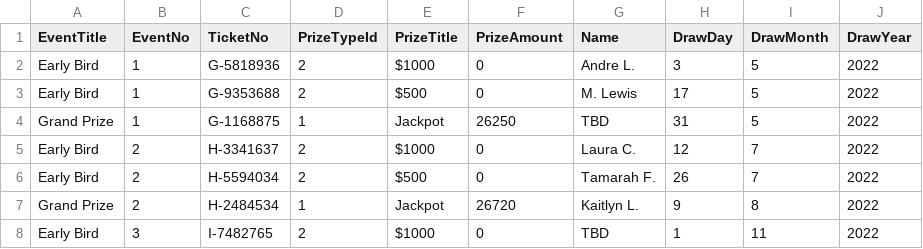
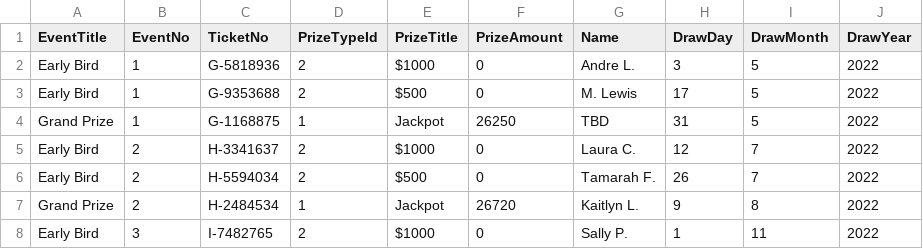
Before and after one commit to LuxYogasegaran/winners-list, a CSV file: torontohumane5050.5050central.com$winners.csv, drawn as a sheet.

Commit message:
Update torontohumane5050.5050central.com$winners.csv

```diff
--- a/torontohumane5050.5050central.com$winners.csv
+++ b/torontohumane5050.5050central.com$winners.csv
@@ -7,2 +7,2 @@ Early Bird,2,H-5594034,2,$500,0,Tamarah F.,26,7,2022
 Grand Prize,2,H-2484534,1,Jackpot,26720,Kaitlyn L.,9,8,2022
-Early Bird,3,I-7482765,2,$1000,0,TBD,1,11,2022
+Early Bird,3,I-7482765,2,$1000,0,Sally P.,1,11,2022
```
